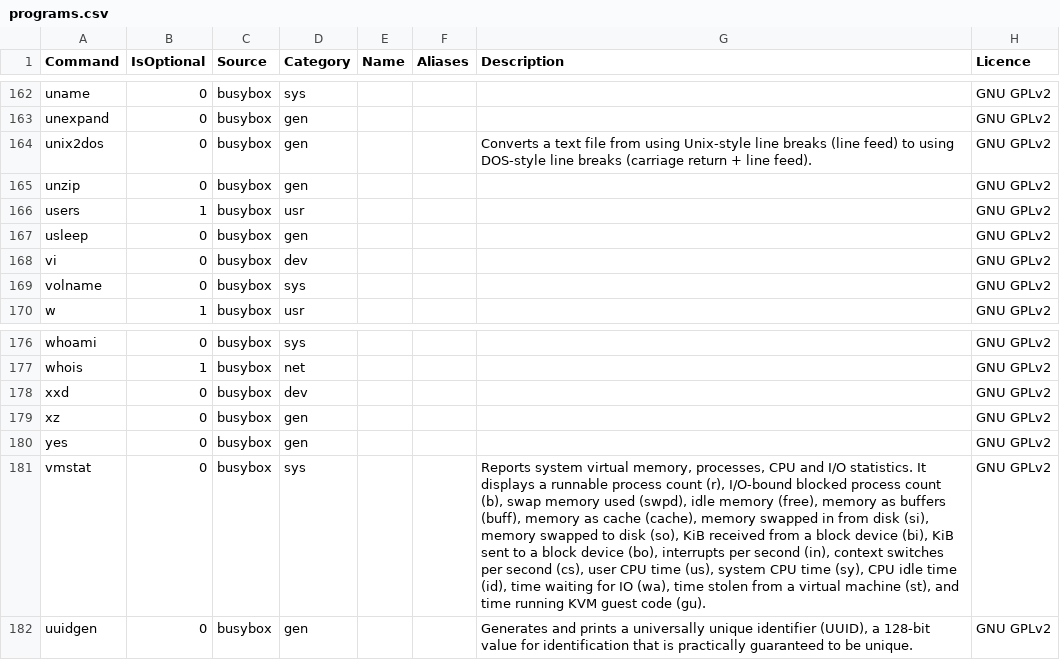
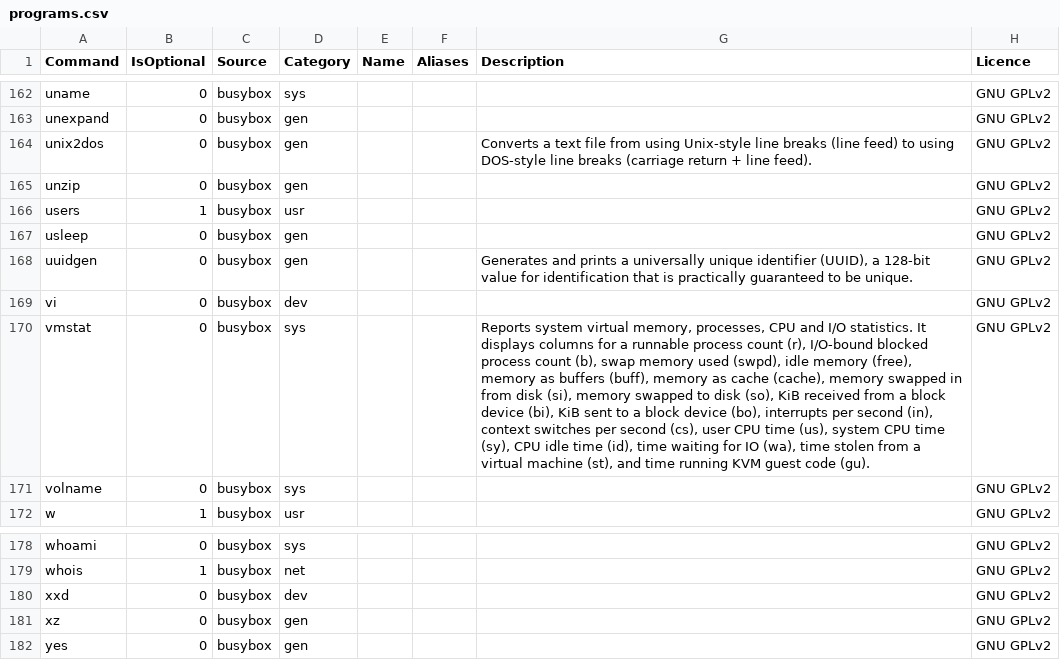
Before and after one commit to SharktasticA/shorkhelp, a CSV file: programs.csv, drawn as a sheet; only a part is shown, gaps mark what is left out; removed rows and columns are numbered as before the commit, all else as after; the diff names each change by its address in the sheet, - before the commit and + after, or states it on an @@ line.

Commit message:
Update programs.csv

```diff
--- a/programs.csv
+++ b/programs.csv
@@ row 182 moved to row 168: uuidgen @@
+row 170: vmstat | 0 | busybox | sys |  |  | Reports system virtual memory, processes, CPU and I/O statistics. It displays columns for a runnable process count (r), I/O-bound blocked process count (b), swap memory used (swpd), idle memory (free), memory as buffers (buff), memory as cache (cache), memory swapped in from disk (si), memory swapped to disk (so), KiB received from a block device (bi), KiB sent to a block device (bo), interrupts per second (in), context switches per second (cs), user CPU time (us), system CPU time (sy), CPU idle time (id), time waiting for IO (wa), time stolen from a virtual machine (st), and time running KVM guest code (gu). | GNU GPLv2
-row 181: vmstat | 0 | busybox | sys |  |  | Reports system virtual memory, processes, CPU and I/O statistics. It displays a runnable process count (r), I/O-bound blocked process count (b), swap memory used (swpd), idle memory (free), memory as buffers (buff), memory as cache (cache), memory swapped in from disk (si), memory swapped to disk (so), KiB received from a block device (bi), KiB sent to a block device (bo), interrupts per second (in), context switches per second (cs), user CPU time (us), system CPU time (sy), CPU idle time (id), time waiting for IO (wa), time stolen from a virtual machine (st), and time running KVM guest code (gu). | GNU GPLv2
```
